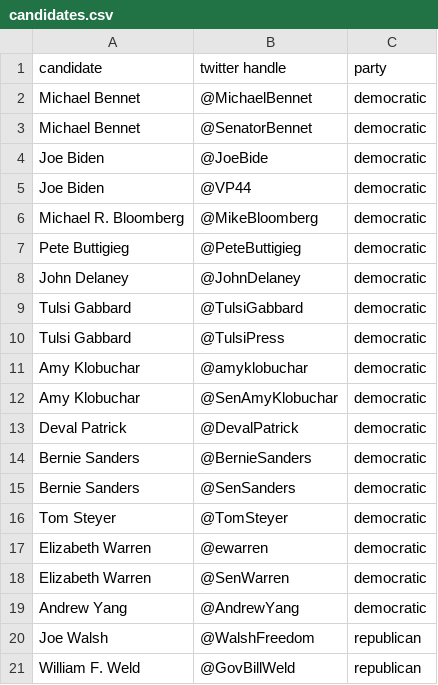
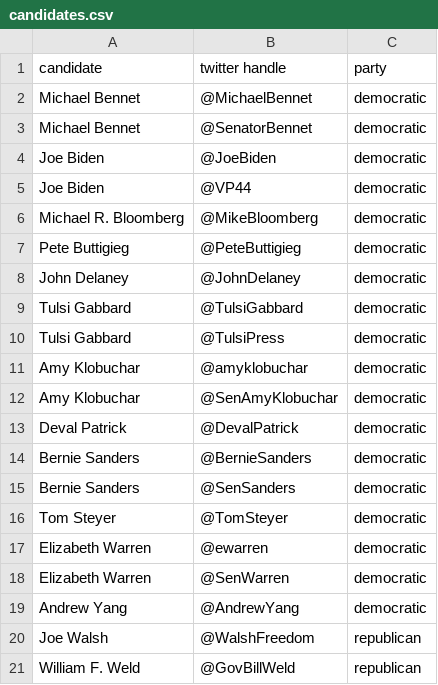
Before and after one commit to vegetable68/streaming-candidates-2020, a CSV file: data/candidates.csv, drawn as a sheet.

Commit message:
fix Biden tracking

```diff
--- a/data/candidates.csv
+++ b/data/candidates.csv
@@ -3,3 +3,3 @@ Michael Bennet,@MichaelBennet,democratic
 Michael Bennet,@SenatorBennet,democratic
-Joe Biden,@JoeBide,democratic
+Joe Biden,@JoeBiden,democratic
 Joe Biden,@VP44,democratic
```
Also changed, not shown: 3 other files.
